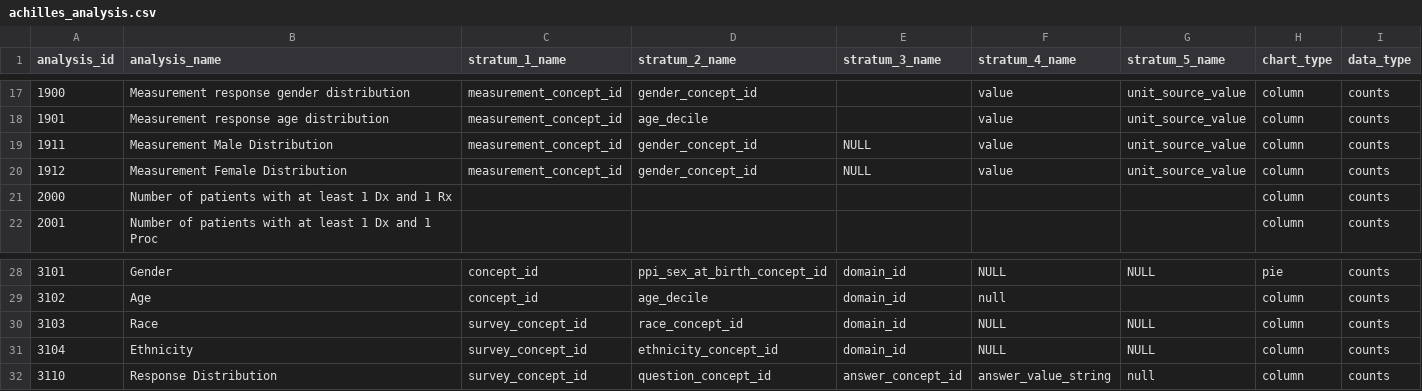
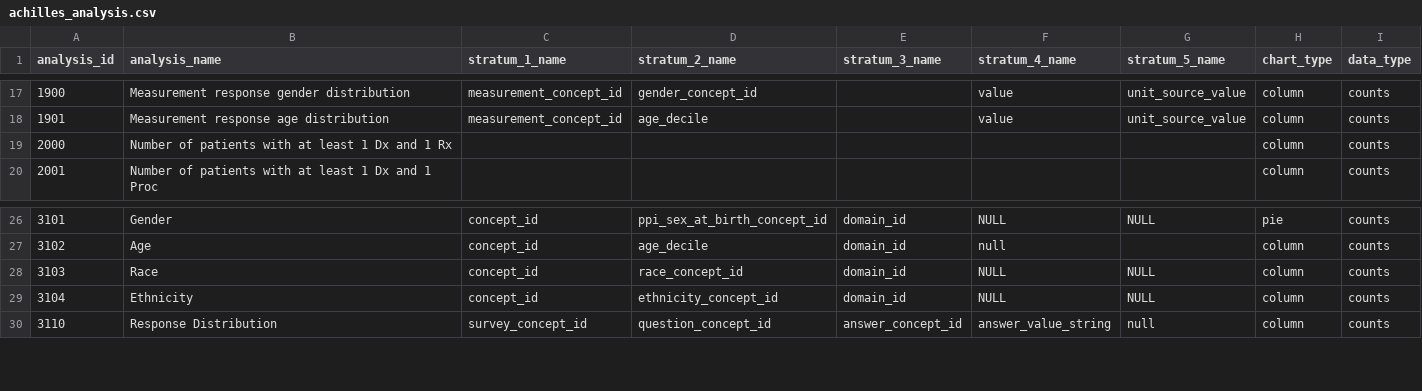
Before and after one commit to all-of-us/workbench, a CSV file: api/db-cdr/csv/achilles_analysis.csv, drawn as a sheet; only a part is shown, gaps mark what is left out.

Commit message:
Removed male and female analysis.Changed the object of male and female analysis in measurement analysis from analysis to achillesresultlistresponse.

```diff
--- a/api/db-cdr/csv/achilles_analysis.csv
+++ b/api/db-cdr/csv/achilles_analysis.csv
@@ -18,4 +18,2 @@ analysis_id,"analysis_name","stratum_1_name","stratum_2_name","stratum_3_name","
 1901,"Measurement response age distribution","measurement_concept_id","age_decile","","value","unit_source_value","column","counts"
-1911,"Measurement Male Distribution","measurement_concept_id","gender_concept_id",NULL,"value","unit_source_value","column","counts"
-1912,"Measurement Female Distribution","measurement_concept_id","gender_concept_id",NULL,"value","unit_source_value","column","counts"
 2000,"Number of patients with at least 1 Dx and 1 Rx","","","","","","column","counts"
@@ -29,4 +27,4 @@ analysis_id,"analysis_name","stratum_1_name","stratum_2_name","stratum_3_name","
 3102,"Age","concept_id","age_decile","domain_id","null","","column","counts"
-3103,"Race","survey_concept_id","race_concept_id","domain_id",NULL,NULL,"column","counts"
-3104,"Ethnicity","survey_concept_id","ethnicity_concept_id","domain_id",NULL,NULL,"column","counts"
+3103,"Race","concept_id","race_concept_id","domain_id",NULL,NULL,"column","counts"
+3104,"Ethnicity","concept_id","ethnicity_concept_id","domain_id",NULL,NULL,"column","counts"
 3110,"Response Distribution","survey_concept_id","question_concept_id","answer_concept_id","answer_value_string","null","column","counts"
```
Also changed, not shown: api/db-cdr/generate-cdr/csv/achilles_analysis.csv, 5 other files.
